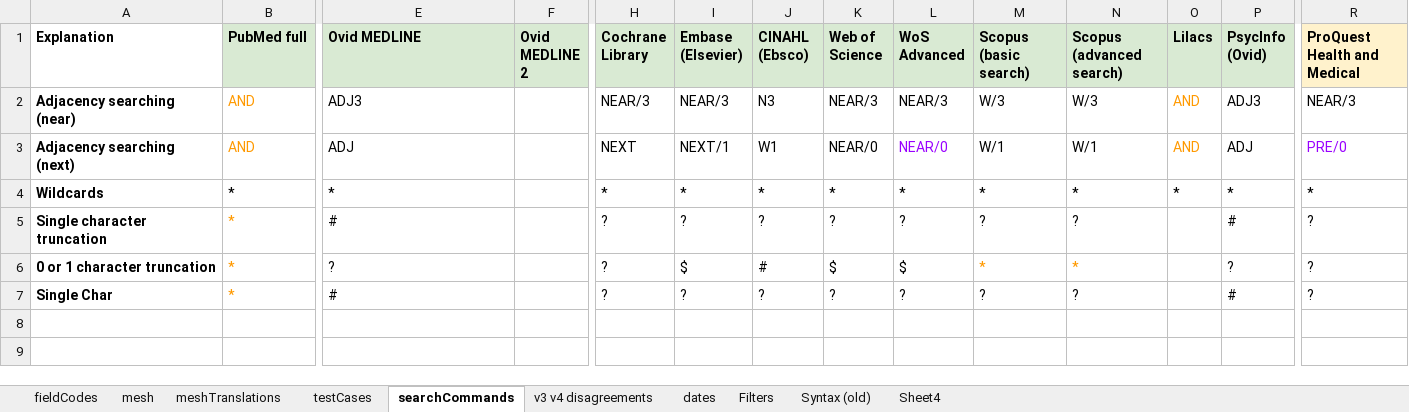
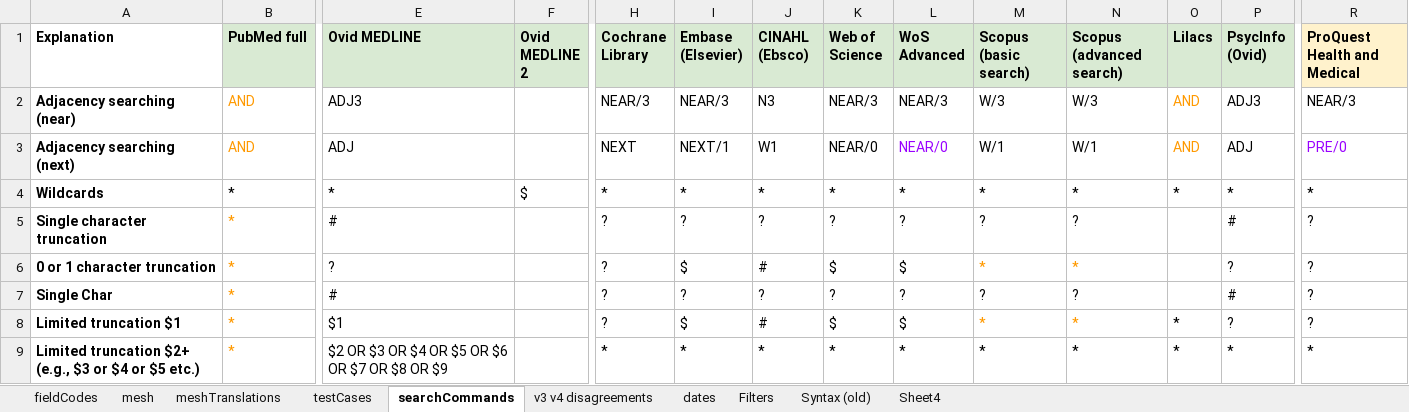
Before and after one commit to IEBH/sra-polyglot, an Excel workbook: data/v4.xlsx, sheet searchCommands, drawn as a sheet; only a part is shown, gaps mark what is left out; values as stored, in another font and other column widths than the file's, no borders; conditional formats not drawn; rows hold the shown columns only; the diff names each change by its address in the sheet, - before the commit and + after, or states it on an @@ line.

```diff
--- a/data/v4.xlsx (sheet searchCommands)
+++ b/data/v4.xlsx (sheet searchCommands)
-F4 (Ovid MEDLINE 2): (empty)
+F4 (Ovid MEDLINE 2): $
+row 8: Limited truncation $1 | * | $1 |  | ? | $ | # | $ | $ | * | * | * | ? | ?
+row 9: Limited truncation $2+ (e.g., $3 or $4 or $5 etc.) | * | $2 OR $3 OR $4 OR $5 OR $6 OR $7 OR $8 OR $9 |  | * | * | * | * | * | * | * | * | * | *
```
Also changed, not shown: 3 other files.
